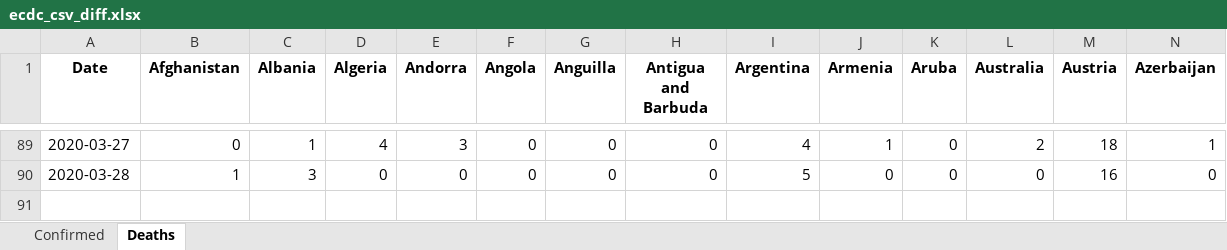
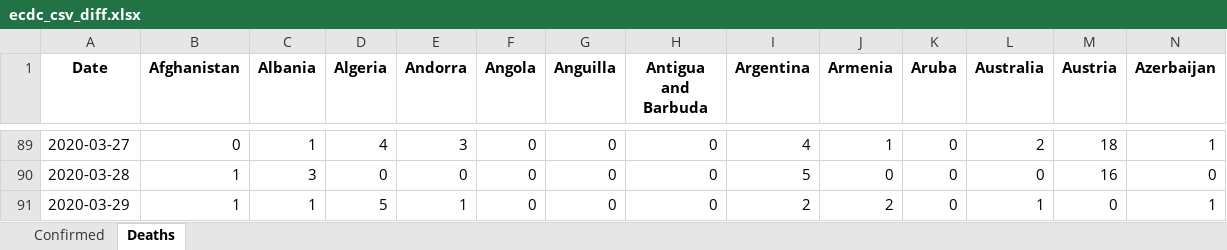
Before and after one commit to maisammusthafa/covid-19, an Excel workbook: ecdc-csv/data/ecdc_csv_diff.xlsx, sheet Deaths, drawn as a sheet; only a part is shown, gaps mark what is left out; values as stored, in another font and other column widths than the file's, no borders; rows hold the shown columns only; the diff names each change by its address in the sheet, - before the commit and + after, or states it on an @@ line.

```diff
--- a/ecdc-csv/data/ecdc_csv_diff.xlsx (sheet Deaths)
+++ b/ecdc-csv/data/ecdc_csv_diff.xlsx (sheet Deaths)
+row 91: 2020-03-29 | 1 | 1 | 5 | 1 | 0 | 0 | 0 | 2 | 2 | 0 | 1 | 0 | 1
```
Also changed, not shown: sheet Confirmed, ecdc-csv/data/ecdc_csv_total.xlsx, 1 other file.
